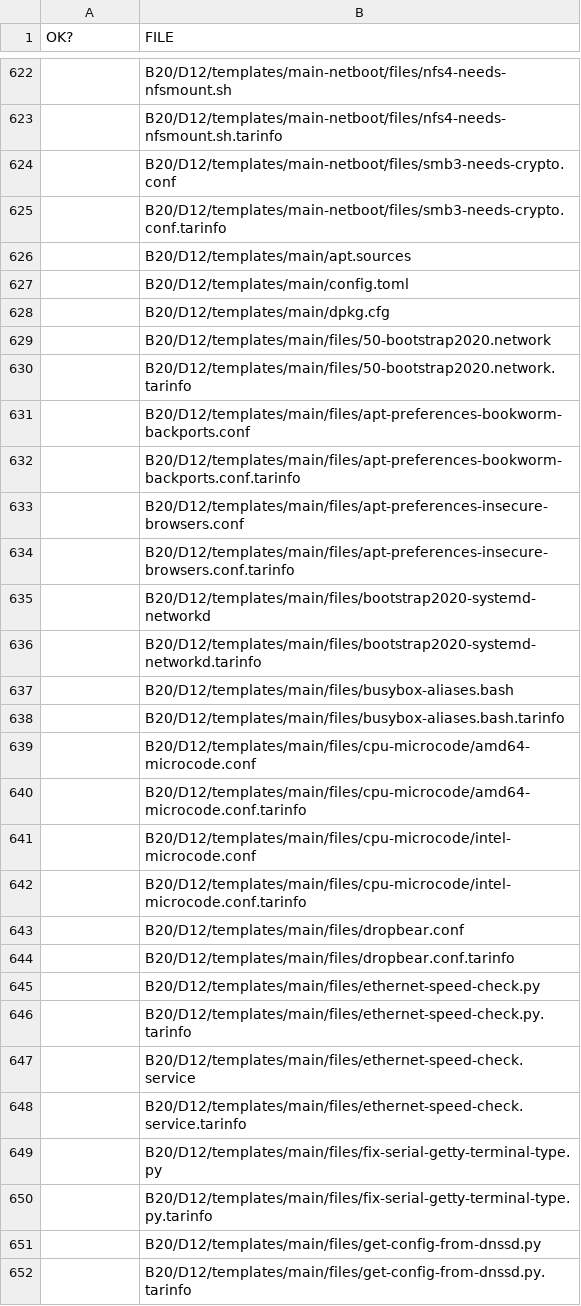
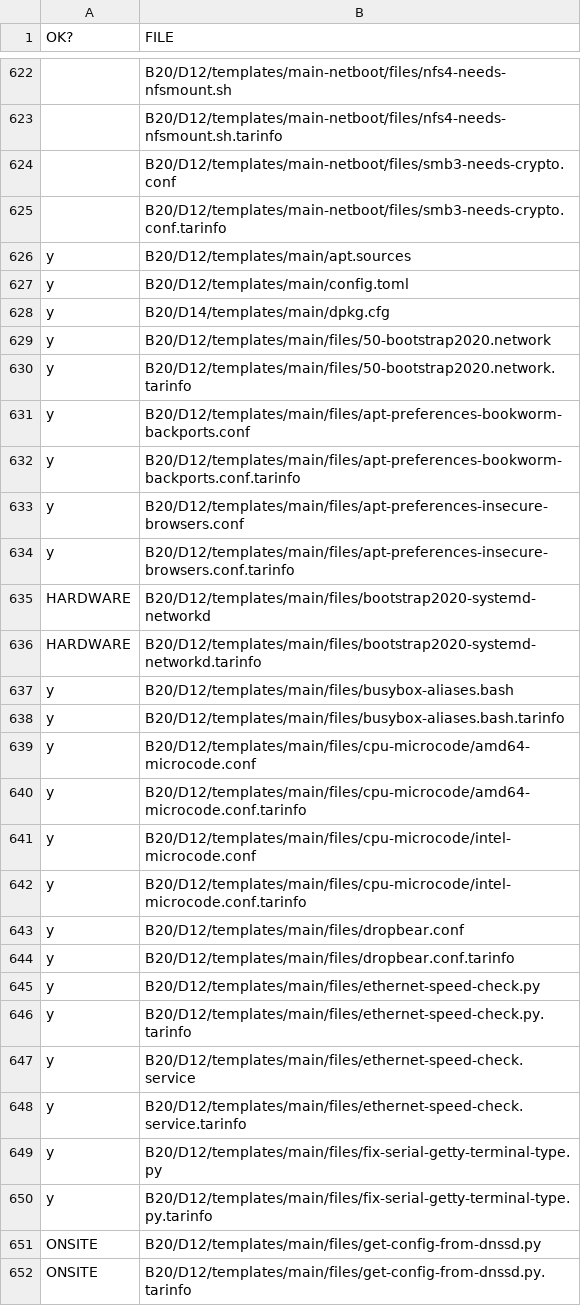
Before and after one commit to cyberitsolutions/bootstrap2020, a CSV file: doc/SANITY-CHECK-EVERY-FILE.csv, drawn as a sheet; only a part is shown, gaps mark what is left out; removed rows and columns are numbered as before the commit, all else as after; the diff covers the shown part only; the diff names each change by its address in the sheet, - before the commit and + after, or states it on an @@ line.

Commit message:
fixup! (INCOMPLETE) Explicitly note what I confirm is working in Debian 14

```diff
--- a/doc/SANITY-CHECK-EVERY-FILE.csv
+++ b/doc/SANITY-CHECK-EVERY-FILE.csv
-A626:A627 (OK?): (empty)
+A626:A627 (OK?): y
-row 628:  | B20/D12/templates/main/dpkg.cfg
+row 628: y | B20/D14/templates/main/dpkg.cfg
-A629:A634 (OK?): (empty)
+A629:A634 (OK?): y
-A635:A636 (OK?): (empty)
+A635:A636 (OK?): HARDWARE
-A637:A650 (OK?): (empty)
+A637:A650 (OK?): y
-A651:A652 (OK?): (empty)
+A651:A652 (OK?): ONSITE
```
Also changed, not shown: 2 added rows, 2 removed rows and 18 edited cells elsewhere in this file.
